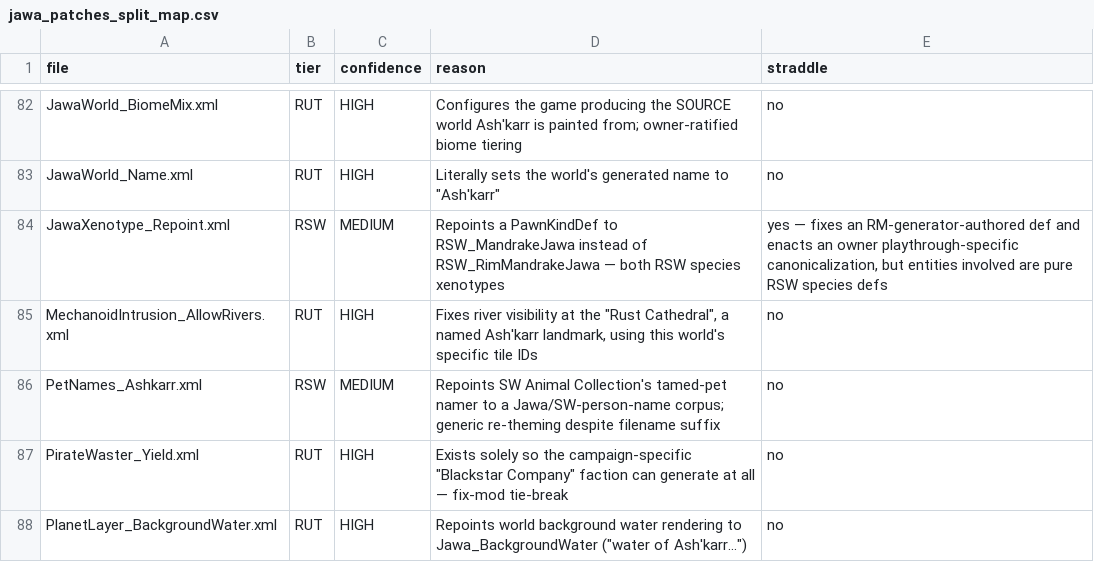
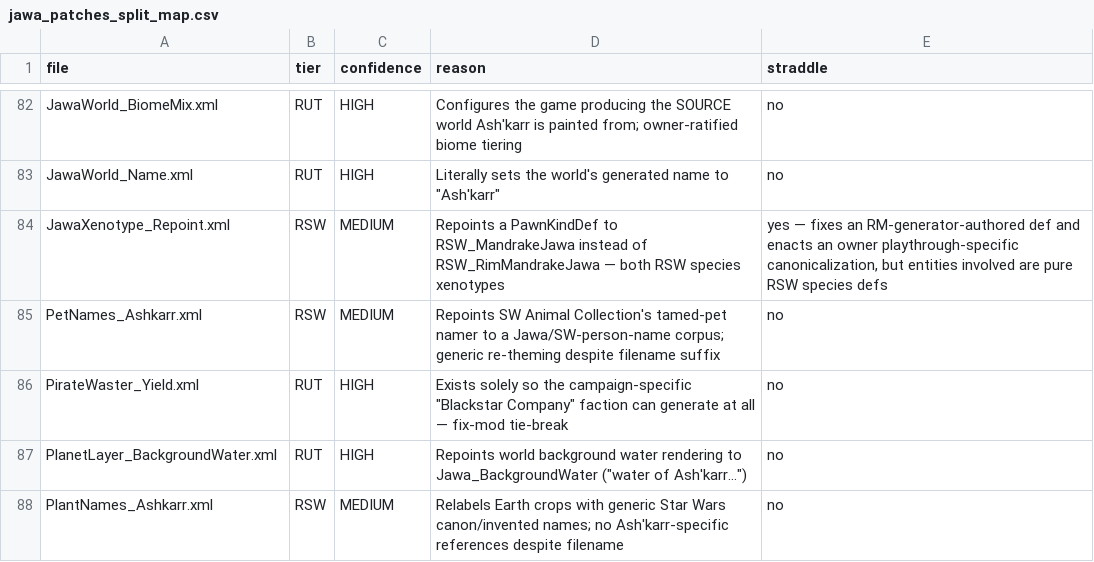
Before and after one commit to Lmandrake/RimMandrake, a CSV file: infrastructure/state/jawa_patches_split_map.csv, drawn as a sheet; only a part is shown, gaps mark what is left out; the shorter side is filled out with more unchanged rows; the diff names each change by its address in the sheet, - before the commit and + after, or states it on an @@ line.

```diff
--- a/infrastructure/state/jawa_patches_split_map.csv
+++ b/infrastructure/state/jawa_patches_split_map.csv
-row 85: MechanoidIntrusion_AllowRivers.xml | RUT | HIGH | Fixes river visibility at the "Rust Cathedral", a named Ash'karr landmark, using this world's specific tile IDs | no
```
Also changed, not shown: 10 other files.
